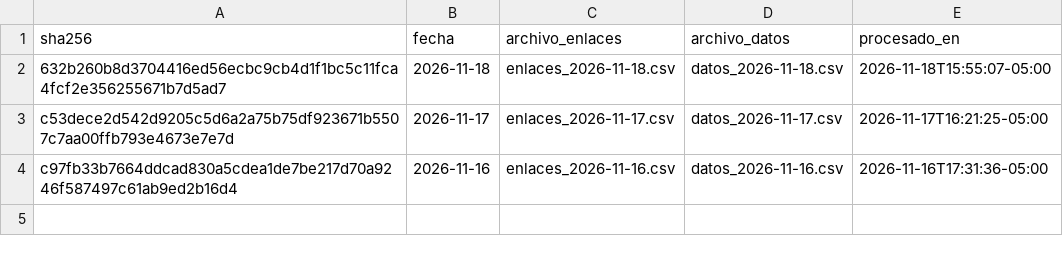
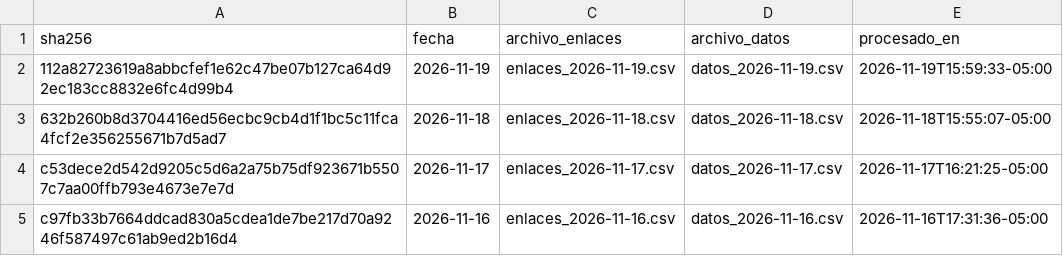
Before and after one commit to jairesacevedo/busqueda-corolla, a CSV file: datos/export/archivos_procesados.csv, drawn as a sheet; the diff names each change by its address in the sheet, - before the commit and + after, or states it on an @@ line.

```diff
--- a/datos/export/archivos_procesados.csv
+++ b/datos/export/archivos_procesados.csv
+row 2: 112a82723619a8abbcfef1e62c47be07b127ca64d92ec183cc8832e6fc4d99b4 | 2026-11-19 | enlaces_2026-11-19.csv | datos_2026-11-19.csv | 2026-11-19T15:59:33-05:00
```
Also changed, not shown: datos/export/anuncios.csv, logs/log_ejecuciones.csv, 11 other files.
